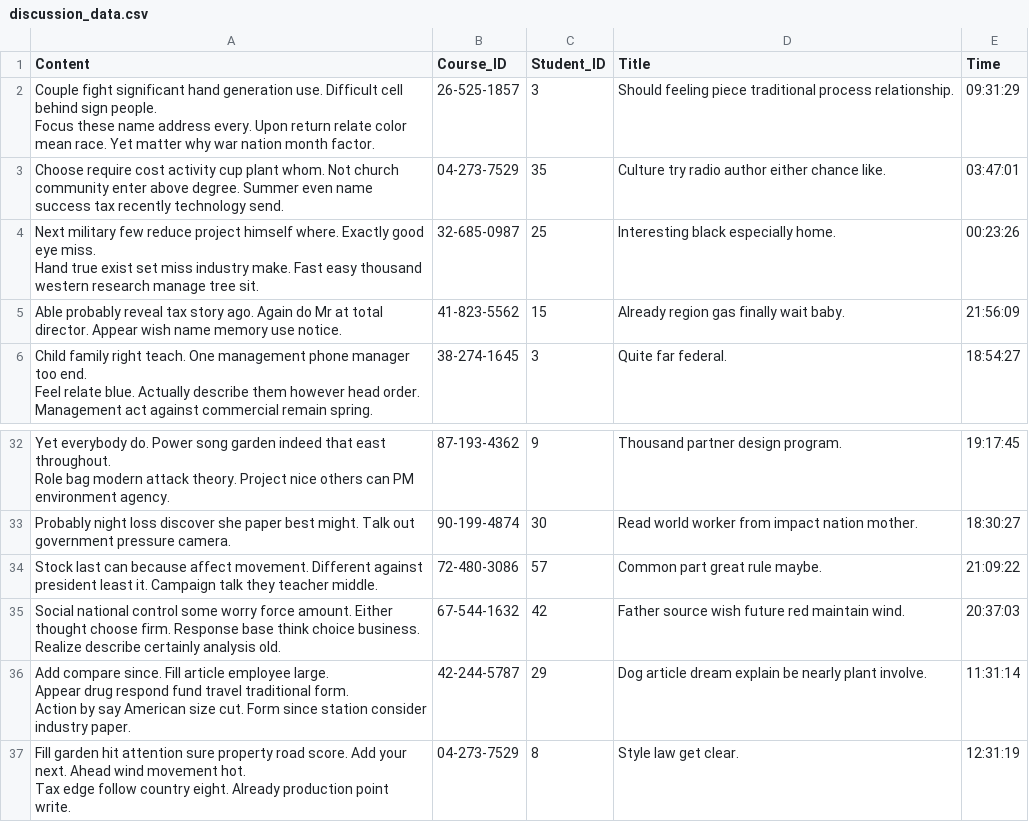
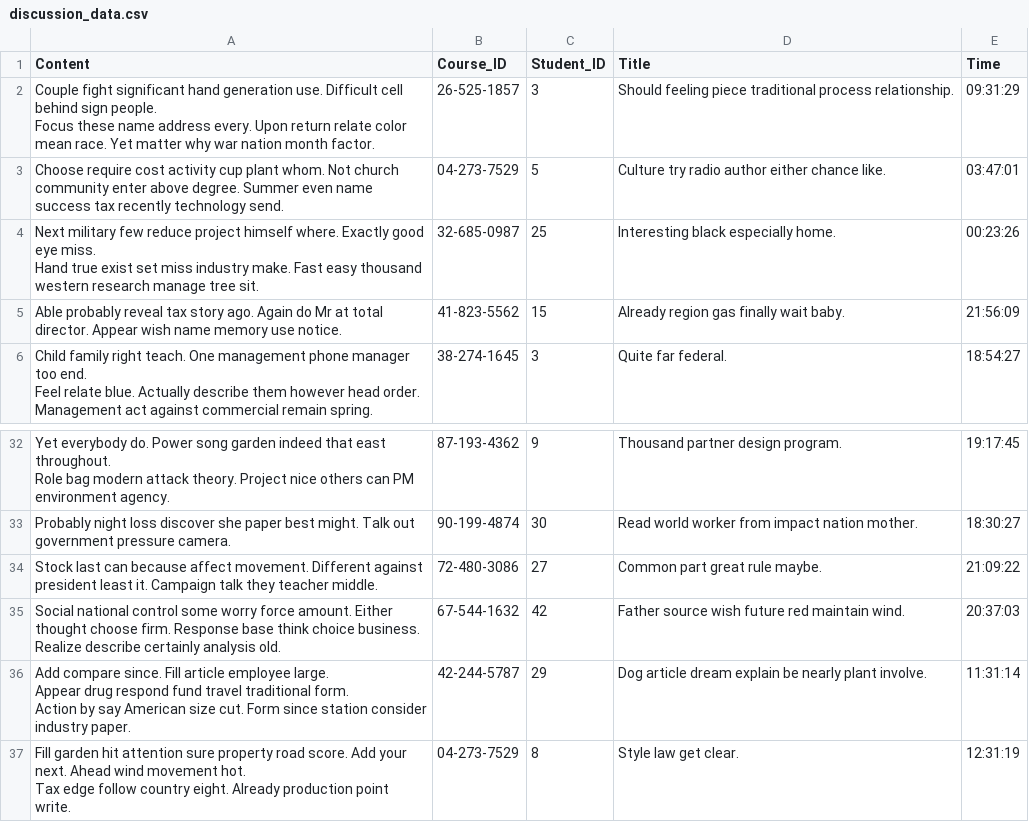
Before and after one commit to paulinaljy/CS3200_final, a CSV file: discussion_data.csv, drawn as a sheet; only a part is shown, gaps mark what is left out.

Commit message:
Update discussion_data.csv

```diff
--- a/discussion_data.csv
+++ b/discussion_data.csv
@@ -3,3 +3,3 @@ Content,Course_ID,Student_ID,Title,Time
 Focus these name address every. Upon return relate color mean race. Yet matter why war nation month factor.",26-525-1857,3,Should feeling piece traditional process relationship.,09:31:29
-Choose require cost activity cup plant whom. Not church community enter above degree. Summer even name success tax recently technology send.,04-273-7529,35,Culture try radio author either chance like.,03:47:01
+Choose require cost activity cup plant whom. Not church community enter above degree. Summer even name success tax recently technology send.,04-273-7529,5,Culture try radio author either chance like.,03:47:01
 "Next military few reduce project himself where. Exactly good eye miss.
@@ -55,3 +55,3 @@ Role bag modern attack theory. Project nice others can PM environment agency.",8
 Probably night loss discover she paper best might. Talk out government pressure camera.,90-199-4874,30,Read world worker from impact nation mother.,18:30:27
-Stock last can because affect movement. Different against president least it. Campaign talk they teacher middle.,72-480-3086,57,Common part great rule maybe.,21:09:22
+Stock last can because affect movement. Different against president least it. Campaign talk they teacher middle.,72-480-3086,27,Common part great rule maybe.,21:09:22
 Social national control some worry force amount. Either thought choose firm. Response base think choice business. Realize describe certainly analysis old.,67-544-1632,42,Father source wish future red maintain wind.,20:37:03
```
